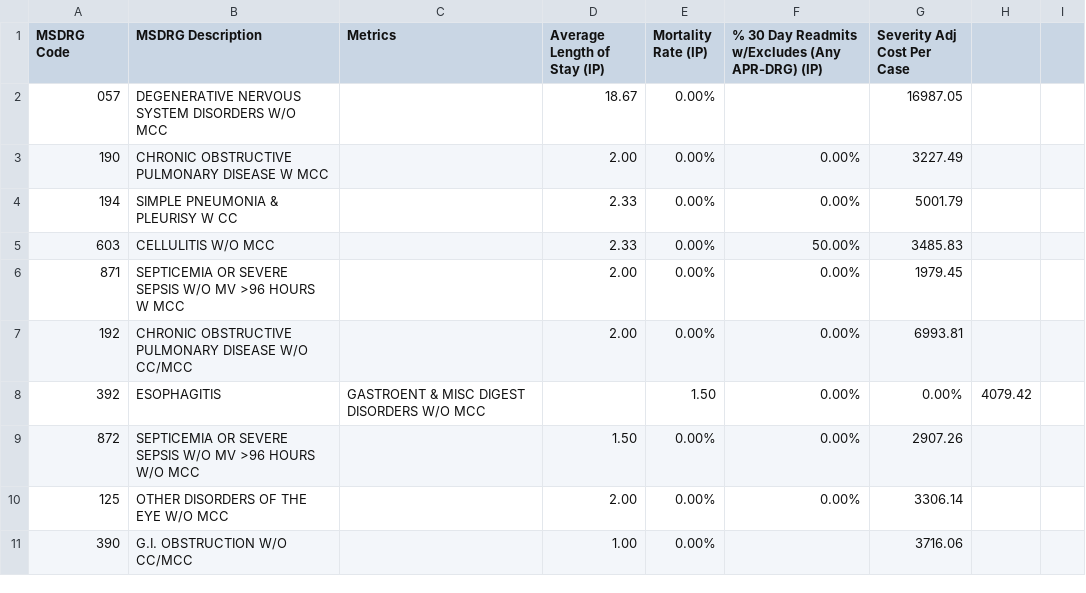
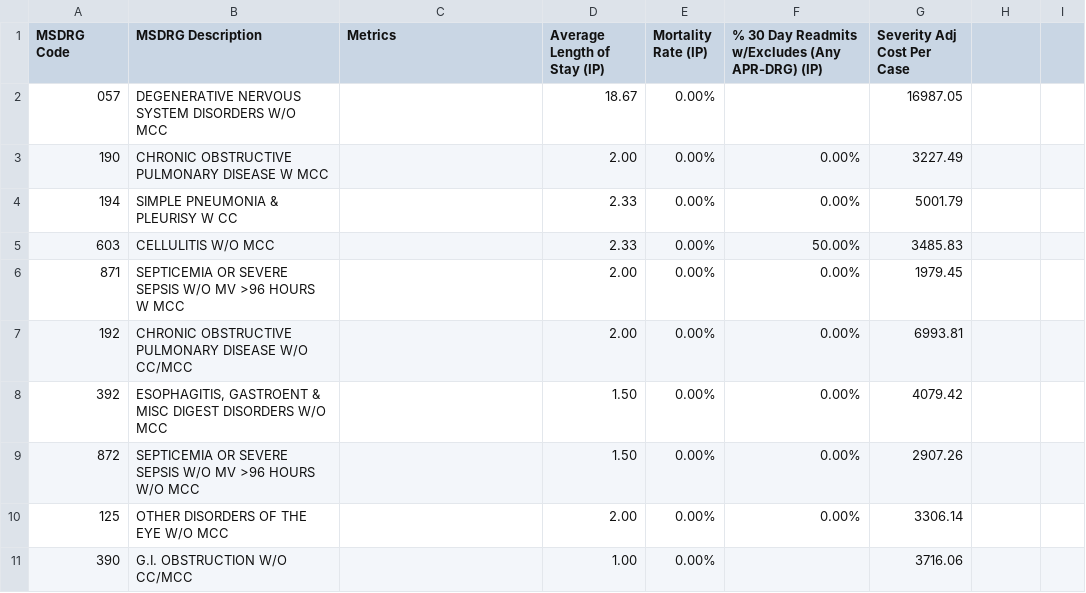
Before and after one commit to jalbertbowden/virginia-hospital-costs-open-data, a CSV file: data/dickenson-community-hospital/dickenson-community-hospital-msdrg-metrics-fy-2018-inpatient-volume-80.csv, drawn as a sheet; only a part is shown.

Commit message:
Dickenson Community Hospital datasets cleanup

```diff
--- a/data/dickenson-community-hospital/dickenson-community-hospital-msdrg-metrics-fy-2018-inpatient-volume-80.csv
+++ b/data/dickenson-community-hospital/dickenson-community-hospital-msdrg-metrics-fy-2018-inpatient-volume-80.csv
@@ -7,3 +7,3 @@
 "192","CHRONIC OBSTRUCTIVE PULMONARY DISEASE W/O CC/MCC","","2.00","0.00%","0.00%","6993.81"
-"392","ESOPHAGITIS"," GASTROENT & MISC DIGEST DISORDERS W/O MCC","","1.50","0.00%","0.00%","4079.42"
+"392","ESOPHAGITIS, GASTROENT & MISC DIGEST DISORDERS W/O MCC","","1.50","0.00%","0.00%","4079.42"
 "872","SEPTICEMIA OR SEVERE SEPSIS W/O MV >96 HOURS W/O MCC","","1.50","0.00%","0.00%","2907.26"
```
